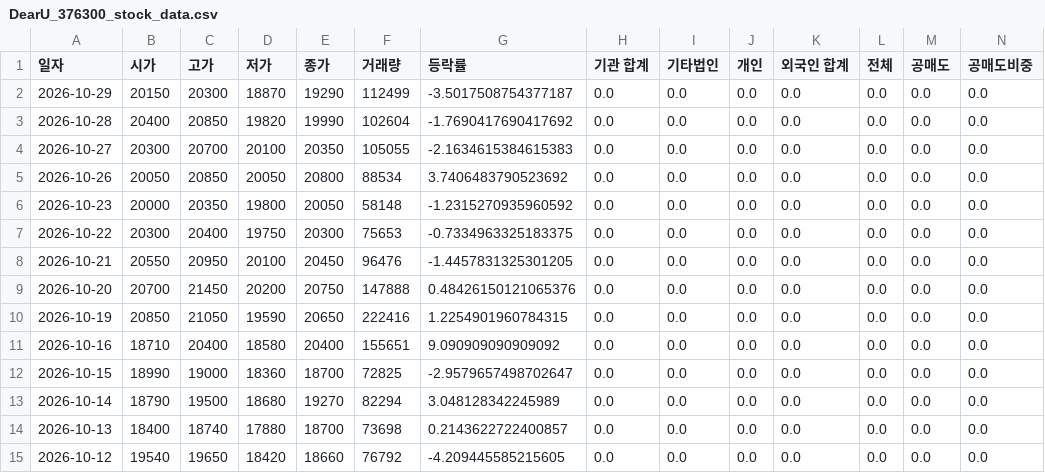
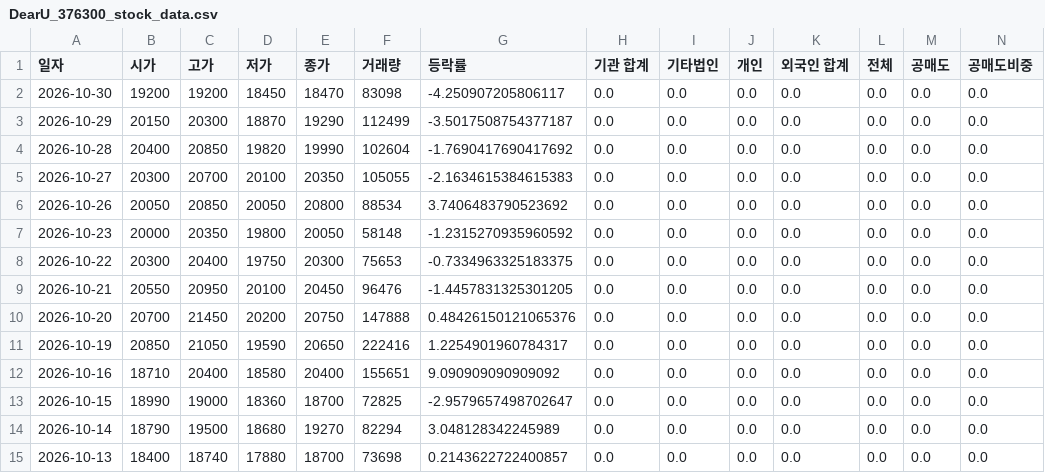
Before and after one commit to ccyun95/Broadcasting_entertainment_game_work, a CSV file: data/DearU_376300_stock_data.csv, drawn as a sheet; only a part is shown; the shorter side is filled out with more unchanged rows; addresses are those after the commit; rows hold the shown columns only; the diff names each change by its address in the sheet, - before the commit and + after, or states it on an @@ line.

```diff
--- a/data/DearU_376300_stock_data.csv
+++ b/data/DearU_376300_stock_data.csv
+row 2: 2026-10-30 | 19200 | 19200 | 18450 | 18470 | 83098 | -4.250907205806117 | 0.0 | 0.0 | 0.0 | 0.0 | 0.0 | 0.0 | 0.0
-G11 (등락률): 1.2254901960784315
+G11 (등락률): 1.2254901960784317
```
Also changed, not shown: data/HYBE_352820_stock_data.csv, data/JYP_Ent._035900_stock_data.csv, 6 other files.
